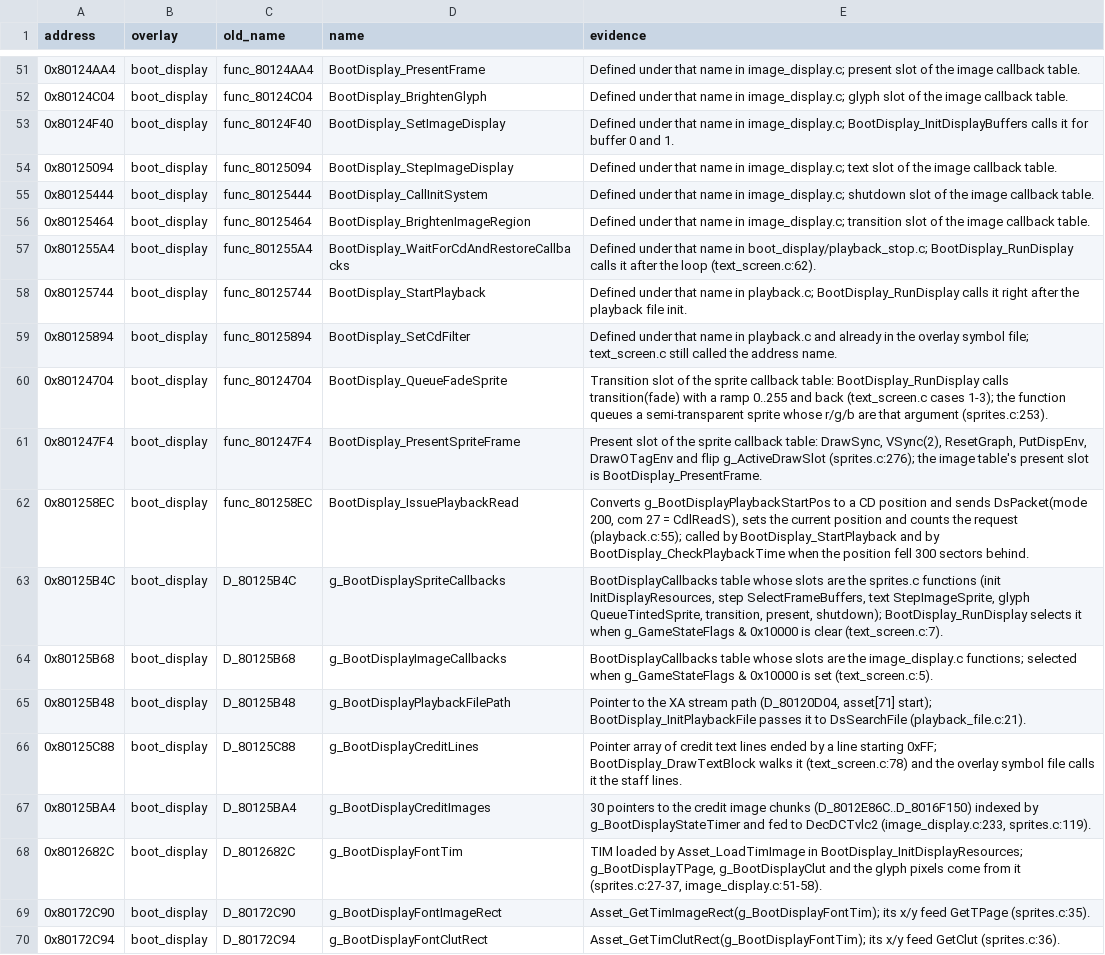
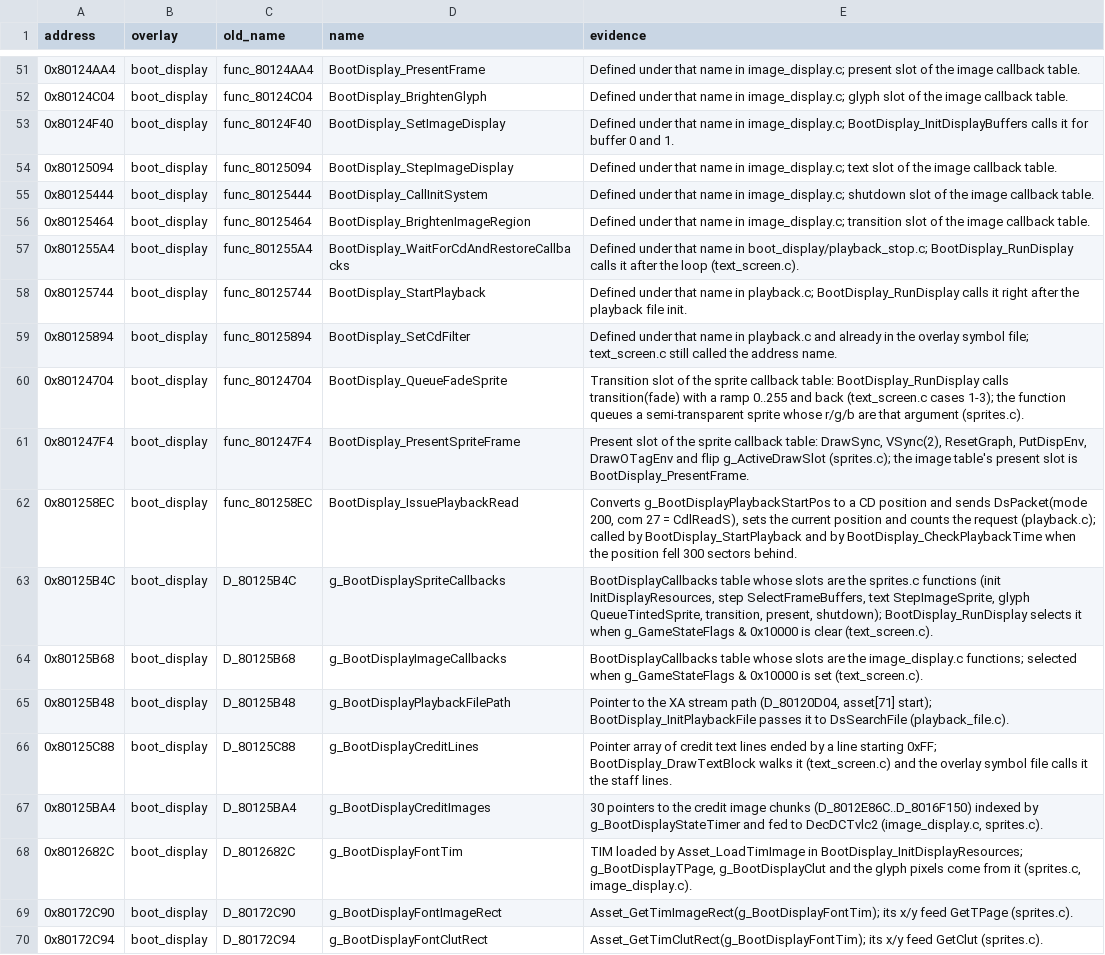
Before and after one commit to FeverDreams420/parasite-eve-decomp, a CSV file: docs/naming_review_overlays.csv, drawn as a sheet; only a part is shown, gaps mark what is left out; the diff covers the shown part only; the diff names each change by its address in the sheet, - before the commit and + after, or states it on an @@ line.

Commit message:
Name the menu_memcard screen, image-node and video state from list, page-flip and playback evidence

```diff
--- a/docs/naming_review_overlays.csv
+++ b/docs/naming_review_overlays.csv
-E57 (evidence): …the loop (text_screen.c:62).
+E57 (evidence): …the loop (text_screen.c).
-E60 (evidence): …that argument (sprites.c:253).
+E60 (evidence): …that argument (sprites.c).
-E61 (evidence): …flip g_ActiveDrawSlot (sprites.c:276); the image…
+E61 (evidence): …flip g_ActiveDrawSlot (sprites.c); the image…
-E62 (evidence): …the request (playback.c:55); called by…
+E62 (evidence): …the request (playback.c); called by…
-E63 (evidence): …is clear (text_screen.c:7).
+E63 (evidence): …is clear (text_screen.c).
-E64 (evidence): …is set (text_screen.c:5).
+E64 (evidence): …is set (text_screen.c).
-E65 (evidence): …to DsSearchFile (playback_file.c:21).
+E65 (evidence): …to DsSearchFile (playback_file.c).
-E66 (evidence): …walks it (text_screen.c:78) and the…
+E66 (evidence): …walks it (text_screen.c) and the…
-E67 (evidence): …to DecDCTvlc2 (image_display.c:233, sprites.c:119).
+E67 (evidence): …to DecDCTvlc2 (image_display.c, sprites.c).
-E68 (evidence): …from it (sprites.c:27-37, image_display.c:51-58).
+E68 (evidence): …from it (sprites.c, image_display.c).
-E69 (evidence): …feed GetTPage (sprites.c:35).
+E69 (evidence): …feed GetTPage (sprites.c).
-E70 (evidence): …feed GetClut (sprites.c:36).
+E70 (evidence): …feed GetClut (sprites.c).
```
Also changed, not shown: 21 added rows and 45 edited cells elsewhere in this file, 21 other files.
